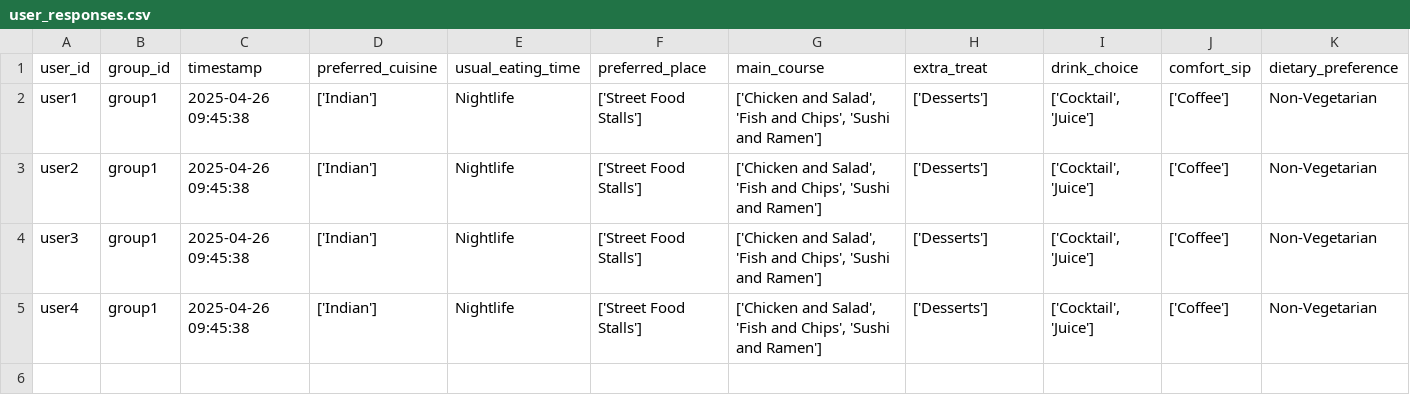
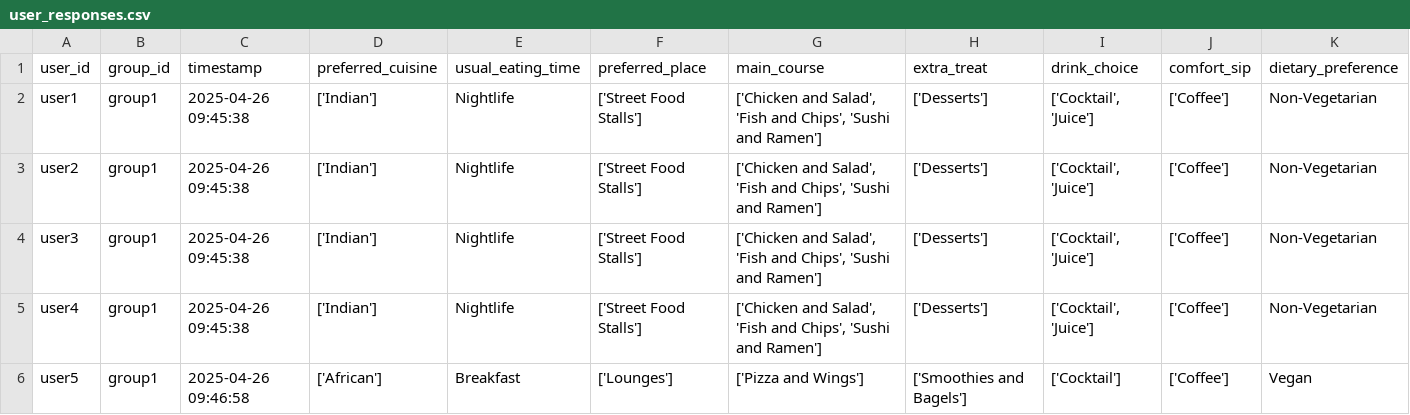
Before and after one commit to demondeployer7/dss, a CSV file: user_responses.csv, drawn as a sheet.

Commit message:
Update user_responses.csv via Streamlit app

```diff
--- a/user_responses.csv
+++ b/user_responses.csv
@@ -5 +5,2 @@ user3,group1,2025-04-26 09:45:38,['Indian'],Nightlife,['Street Food Stalls'],"['
 user4,group1,2025-04-26 09:45:38,['Indian'],Nightlife,['Street Food Stalls'],"['Chicken and Salad', 'Fish and Chips', 'Sushi and Ramen']",['Desserts'],"['Cocktail', 'Juice']",['Coffee'],Non-Vegetarian
+user5,group1,2025-04-26 09:46:58,['African'],Breakfast,['Lounges'],['Pizza and Wings'],['Smoothies and Bagels'],['Cocktail'],['Coffee'],Vegan
```
